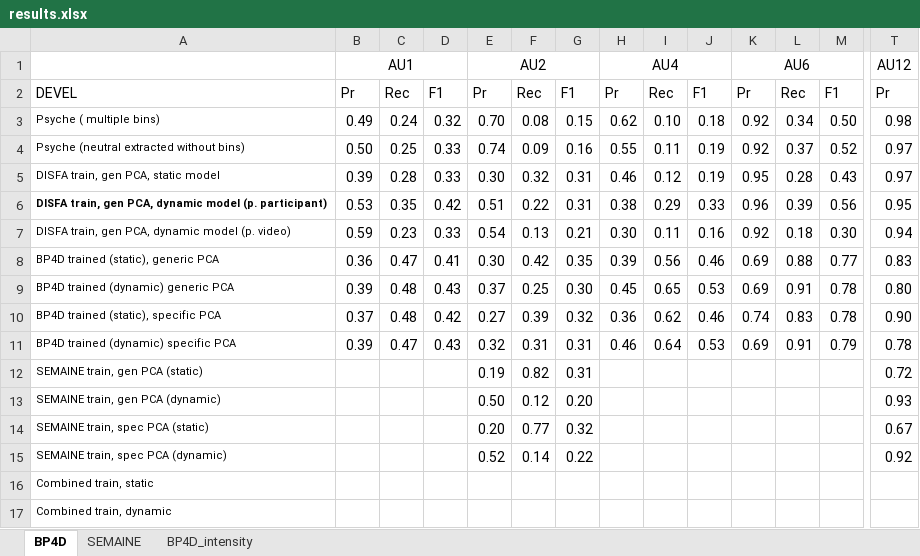
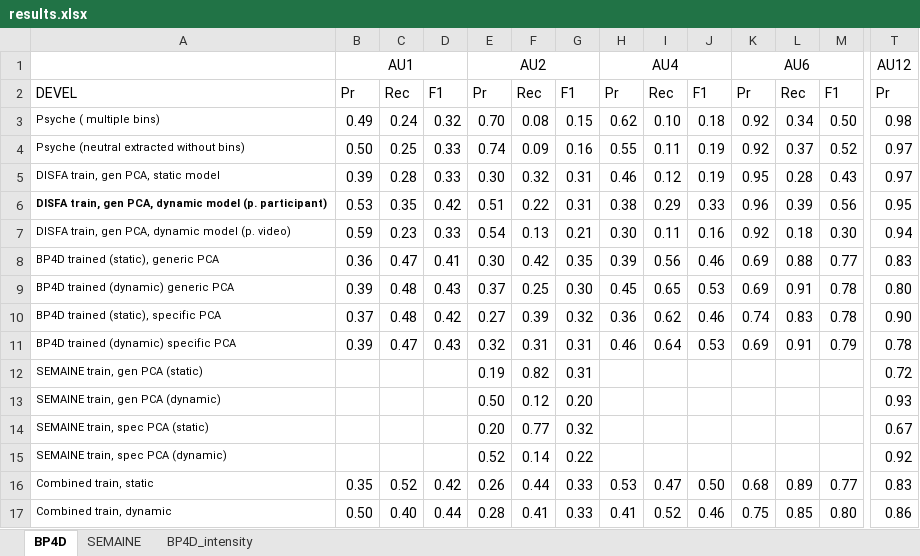
Before and after one commit to TadasBaltrusaitis/FERA-2015, an Excel workbook: results.xlsx, sheet BP4D, drawn as a sheet; only a part is shown, gaps mark what is left out; values as stored, in another font and other column widths than the file's, no borders; conditional formats not drawn; removed rows and columns are numbered as before the commit, all else as after; rows hold the shown columns only; the diff names each change by its address in the sheet, - before the commit and + after, or states it on an @@ line.

Commit message:
Updated results of joint training (helps with some AUs in some cases).

```diff
--- a/results.xlsx (sheet BP4D)
+++ b/results.xlsx (sheet BP4D)
-row 16: Combined train, static
-row 17: Combined train, dynamic
+row 16: Combined train, static | 0.35 | 0.52 | 0.42 | 0.26 | 0.44 | 0.33 | 0.53 | 0.47 | 0.50 | 0.68 | 0.89 | 0.77 | 0.83
+row 17: Combined train, dynamic | 0.50 | 0.40 | 0.44 | 0.28 | 0.41 | 0.33 | 0.41 | 0.52 | 0.46 | 0.75 | 0.85 | 0.80 | 0.86
```
Also changed, not shown: sheet SEMAINE.
